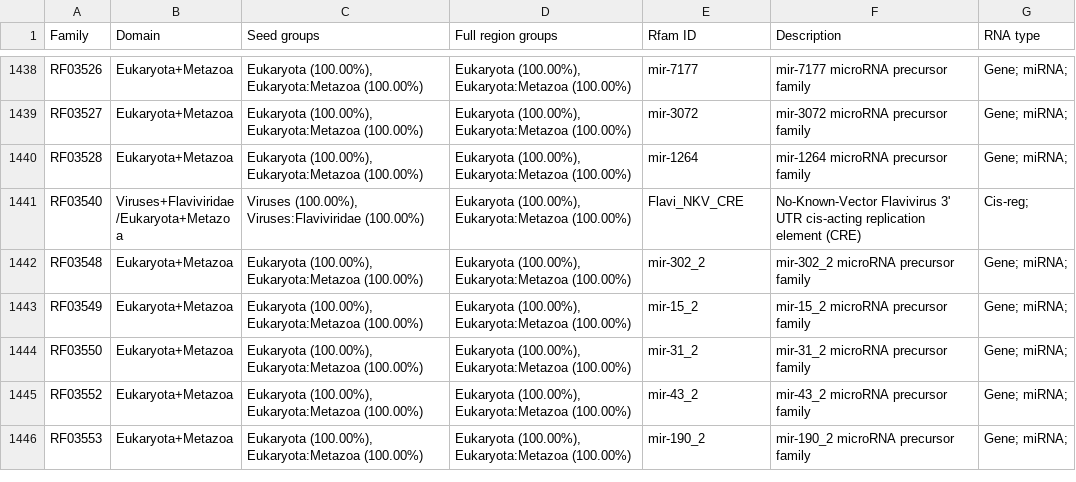
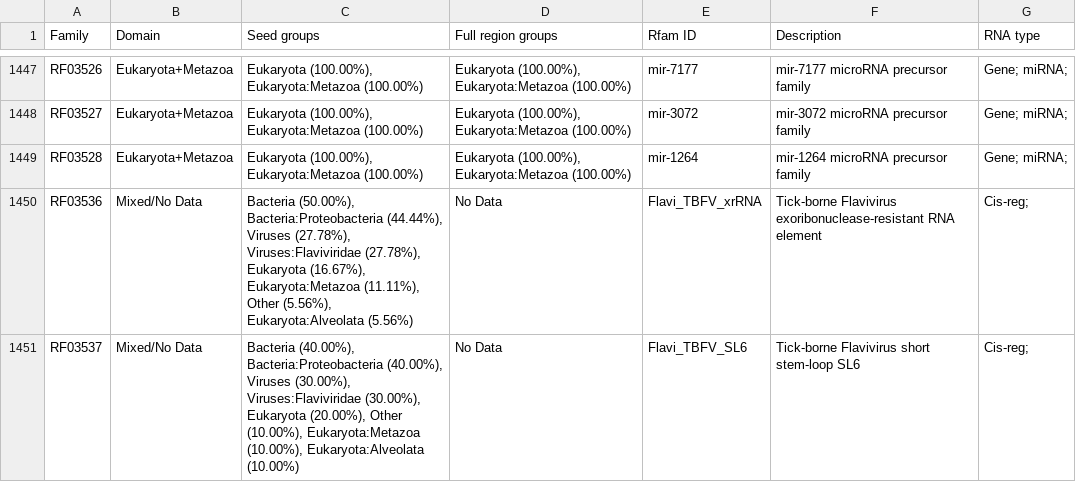
Before and after one commit to Rfam/rfam-taxonomy, a CSV file: domains/metazoa.csv, drawn as a sheet; only a part is shown, gaps mark what is left out; the shorter side is filled out with more unchanged rows; the diff covers the shown part only; the diff names each change by its address in the sheet, - before the commit and + after, or states it on an @@ line.

```diff
--- a/domains/metazoa.csv
+++ b/domains/metazoa.csv
+row 1450: RF03536 | Mixed/No Data | Bacteria (50.00%), Bacteria:Proteobacteria (44.44%), Viruses (27.78%), Viruses:Flaviviridae (27.78%), Eukaryota (16.67%), Eukaryota:Metazoa (11.11%), Other (5.56%), Eukaryota:Alveolata (5.56%) | No Data | Flavi_TBFV_xrRNA | Tick-borne Flavivirus exoribonuclease-resistant RNA element | Cis-reg;
+row 1451: RF03537 | Mixed/No Data | Bacteria (40.00%), Bacteria:Proteobacteria (40.00%), Viruses (30.00%), Viruses:Flaviviridae (30.00%), Eukaryota (20.00%), Other (10.00%), Eukaryota:Metazoa (10.00%), Eukaryota:Alveolata (10.00%) | No Data | Flavi_TBFV_SL6 | Tick-borne Flavivirus short stem-loop SL6 | Cis-reg;
```
Also changed, not shown: 10 added rows elsewhere in this file, domains/alveolata.csv, domains/archaea.csv, 37 other files.
